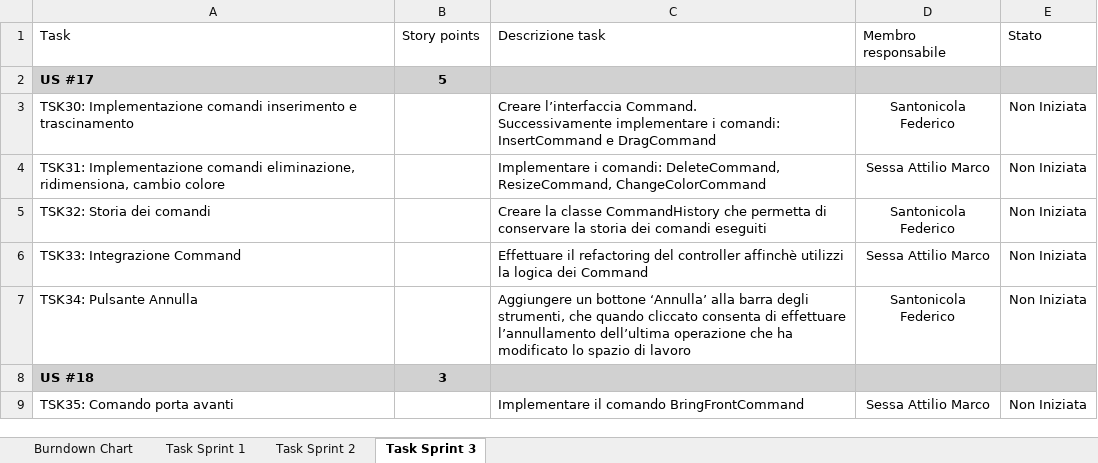
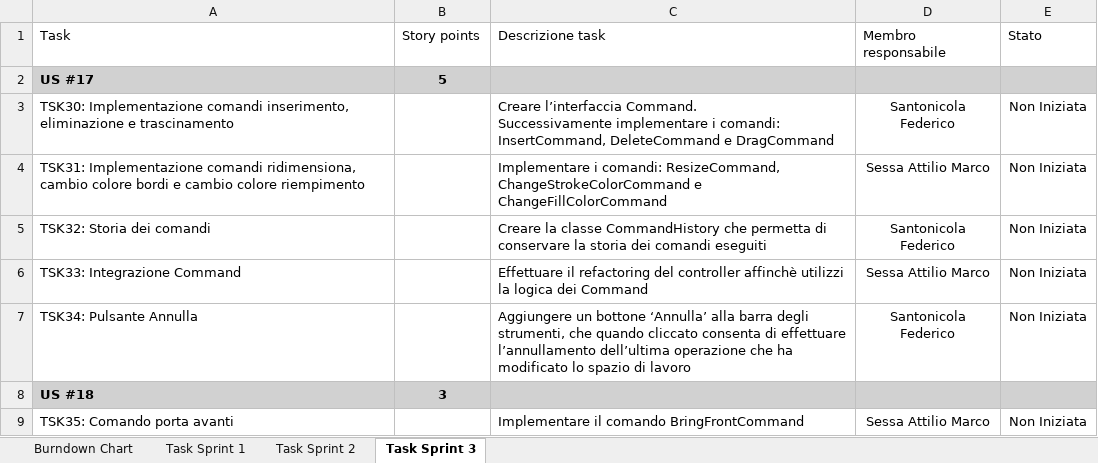
Before and after one commit to fedesanto/Progetto-SAD, an Excel workbook: docs/Burndown chart.xlsx, sheet Task Sprint 3, drawn as a sheet; only a part is shown; values as stored, in another font and other column widths than the file's, no borders; table styles not drawn; the diff names each change by its address in the sheet, - before the commit and + after, or states it on an @@ line.

Commit message:
Aggiornate le task del burndown chart. Aggiunta la classe di test per il comando InsertCommand

```diff
--- a/docs/Burndown chart.xlsx (sheet Task Sprint 3)
+++ b/docs/Burndown chart.xlsx (sheet Task Sprint 3)
-A3 (Task): …Implementazione comandi inserimento e trascinamento
+A3 (Task): …Implementazione comandi inserimento, eliminazione e trascinamento
-C3 (Descrizione task): …i comandi: InsertCommand e DragCommand
+C3 (Descrizione task): …i comandi: InsertCommand, DeleteCommand e DragCommand
-A4 (Task): …Implementazione comandi eliminazione, ridimensiona, cambio colore
+A4 (Task): …Implementazione comandi ridimensiona, cambio colore bordi e cambio colore riempimento
-C4 (Descrizione task): …i comandi: DeleteCommand, ResizeCommand, ChangeColorCommand
+C4 (Descrizione task): …i comandi: ResizeCommand, ChangeStrokeColorCommand e ChangeFillColorCommand
```
Also changed, not shown: 1 other file.
